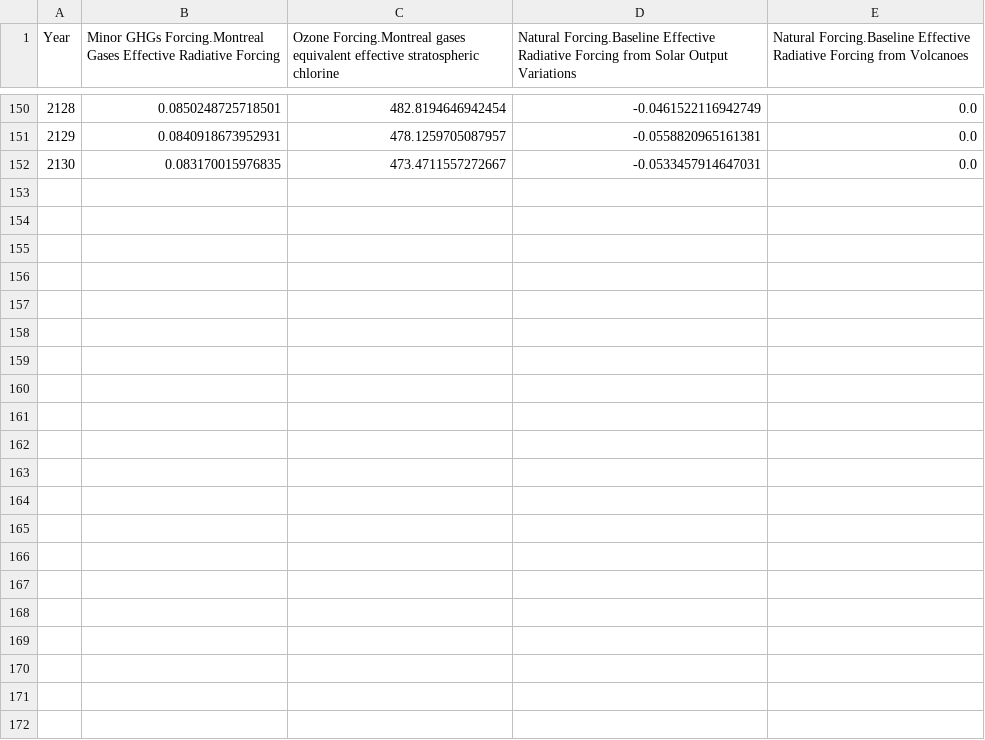
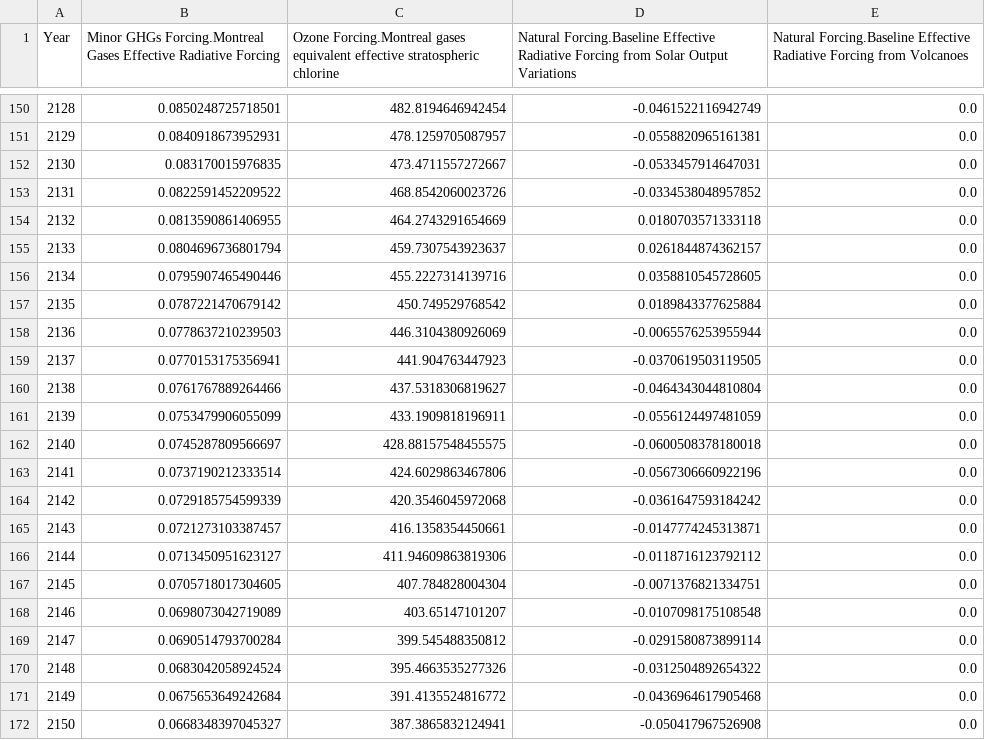
Before and after one commit to chrisdwells/FRIDA-emissions, a CSV file: data/outputs/frida_input_data.csv, drawn as a sheet; only a part is shown, gaps mark what is left out.

```diff
--- a/data/outputs/frida_input_data.csv
+++ b/data/outputs/frida_input_data.csv
@@ -152 +152,21 @@ Year,Minor GHGs Forcing.Montreal Gases Effective Radiative Forcing,Ozone Forcing
 2130,0.083170015976835,473.4711557272667,-0.0533457914647031,0.0
+2131,0.0822591452209522,468.8542060023726,-0.0334538048957852,0.0
+2132,0.0813590861406955,464.2743291654669,0.0180703571333118,0.0
+2133,0.0804696736801794,459.7307543923637,0.0261844874362157,0.0
+2134,0.0795907465490446,455.2227314139716,0.0358810545728605,0.0
+2135,0.0787221470679142,450.749529768542,0.0189843377625884,0.0
+2136,0.0778637210239503,446.3104380926069,-0.0065576253955944,0.0
+2137,0.0770153175356941,441.904763447923,-0.0370619503119505,0.0
+2138,0.0761767889264466,437.5318306819627,-0.0464343044810804,0.0
+2139,0.0753479906055099,433.1909818196911,-0.0556124497481059,0.0
+2140,0.0745287809566697,428.88157548455575,-0.0600508378180018,0.0
+2141,0.0737190212333514,424.6029863467806,-0.0567306660922196,0.0
+2142,0.0729185754599339,420.3546045972068,-0.0361647593184242,0.0
+2143,0.0721273103387457,416.1358354450661,-0.0147774245313871,0.0
+2144,0.0713450951623127,411.94609863819306,-0.0118716123792112,0.0
+2145,0.0705718017304605,407.784828004304,-0.0071376821334751,0.0
+2146,0.0698073042719089,403.65147101207,-0.0107098175108548,0.0
+2147,0.0690514793700284,399.545488350812,-0.0291580873899114,0.0
+2148,0.0683042058924524,395.4663535277326,-0.0312504892654322,0.0
+2149,0.0675653649242684,391.4135524816772,-0.0436964617905468,0.0
+2150,0.0668348397045327,387.3865832124941,-0.050417967526908,0.0
```
Also changed, not shown: 11 other files.
